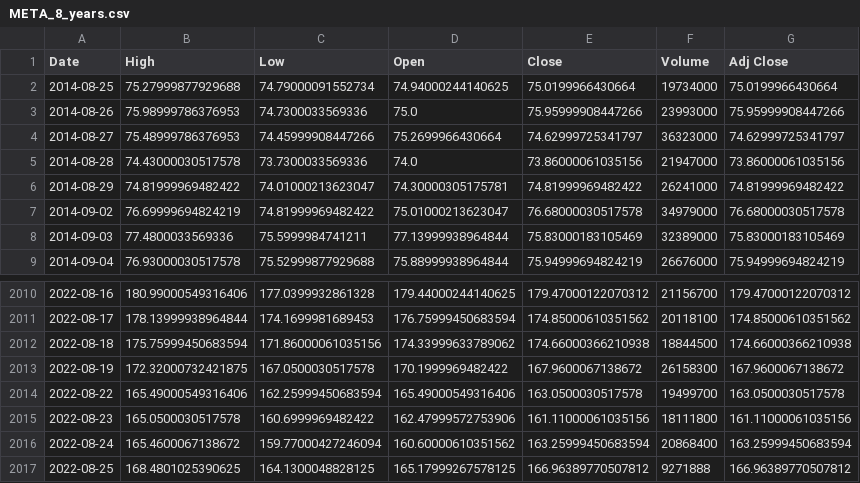
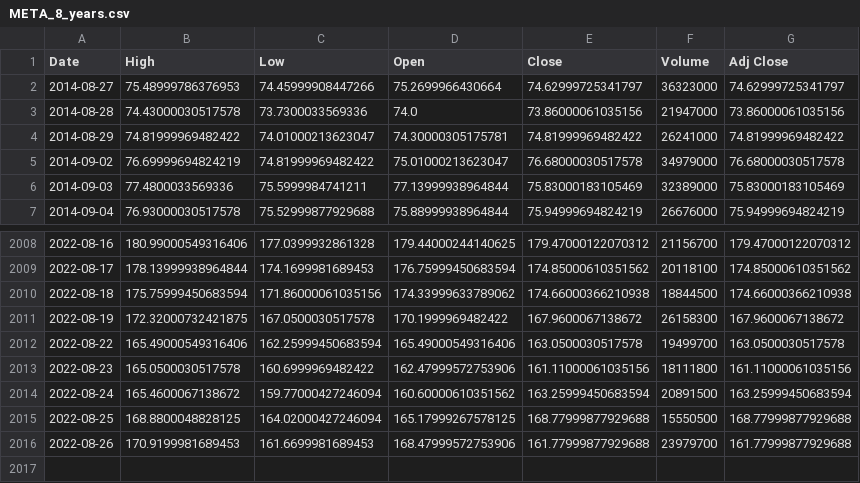
Before and after one commit to Roflz/stock-prediction, a CSV file: stock_data/META_8_years.csv, drawn as a sheet; only a part is shown, gaps mark what is left out.

```diff
--- a/stock_data/META_8_years.csv
+++ b/stock_data/META_8_years.csv
@@ -1,4 +1,2 @@
 Date,High,Low,Open,Close,Volume,Adj Close
-2014-08-25,75.27999877929688,74.79000091552734,74.94000244140625,75.0199966430664,19734000,75.0199966430664
-2014-08-26,75.98999786376953,74.7300033569336,75.0,75.95999908447266,23993000,75.95999908447266
 2014-08-27,75.48999786376953,74.45999908447266,75.2699966430664,74.62999725341797,36323000,74.62999725341797
@@ -2015,3 +2013,4 @@ Date,High,Low,Open,Close,Volume,Adj Close
 2022-08-23,165.0500030517578,160.6999969482422,162.47999572753906,161.11000061035156,18111800,161.11000061035156
-2022-08-24,165.4600067138672,159.77000427246094,160.60000610351562,163.25999450683594,20868400,163.25999450683594
-2022-08-25,168.4801025390625,164.1300048828125,165.17999267578125,166.96389770507812,9271888,166.96389770507812
+2022-08-24,165.4600067138672,159.77000427246094,160.60000610351562,163.25999450683594,20891500,163.25999450683594
+2022-08-25,168.8800048828125,164.02000427246094,165.17999267578125,168.77999877929688,15550500,168.77999877929688
+2022-08-26,170.9199981689453,161.6699981689453,168.47999572753906,161.77999877929688,23979700,161.77999877929688
```
Also changed, not shown: stock_data/AMZN_8_years.csv, stock_data/GOOG_8_years.csv, 11 other files.
